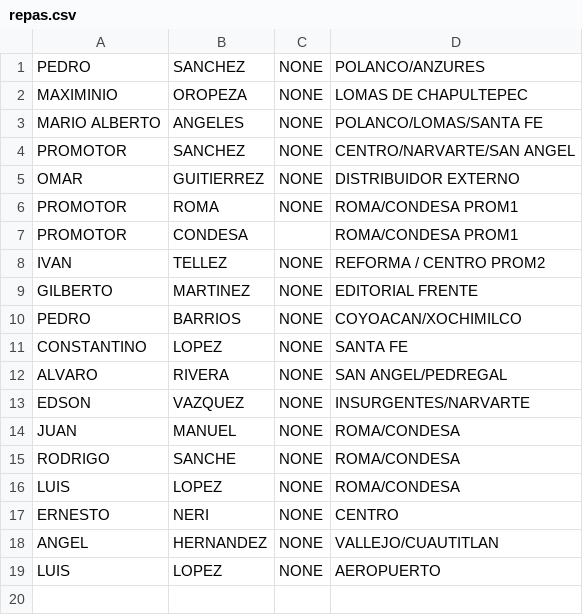
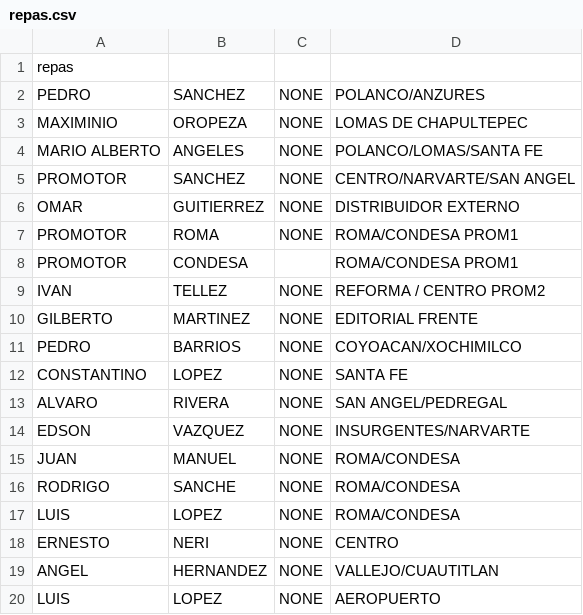
Before and after one commit to pollitosabroson/python, a CSV file: repas.csv, drawn as a sheet.

```diff
--- a/repas.csv
+++ b/repas.csv
@@ -1 +1,2 @@
+repas
 PEDRO,SANCHEZ,NONE,POLANCO/ANZURES
```
Also changed, not shown: col.csv, empe.csv, 5 other files.
